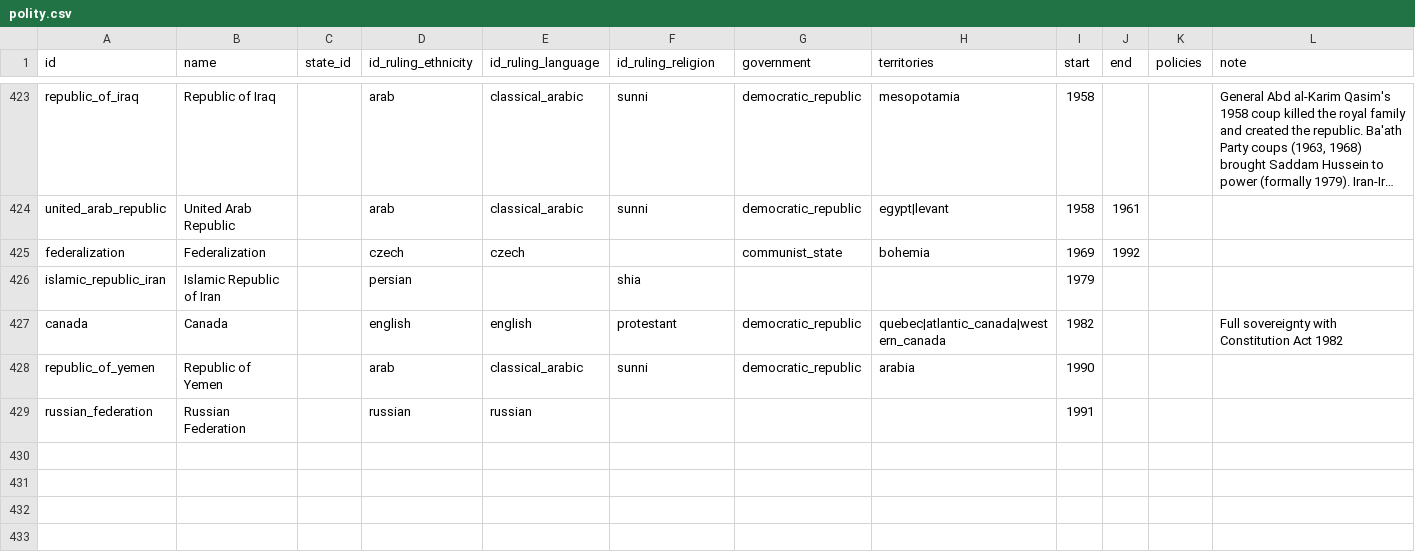
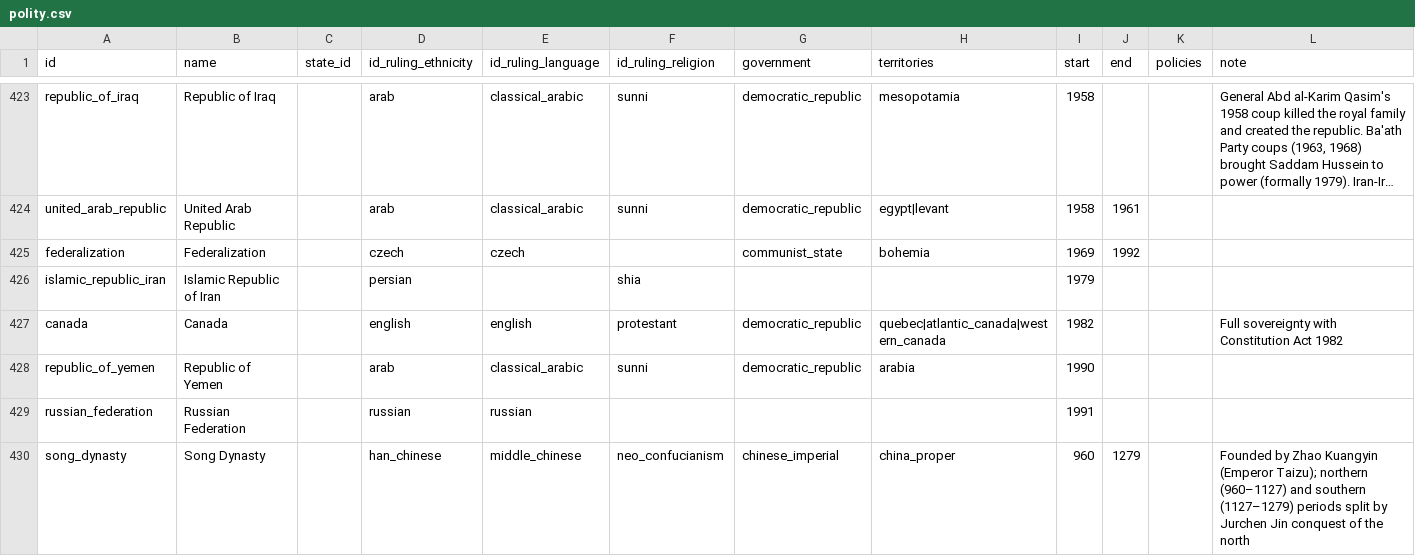
Before and after one commit to renaissancor/CivRegime, a CSV file: csvs/polity.csv, drawn as a sheet; only a part is shown, gaps mark what is left out; long unchanged cells end in ….

```diff
--- a/csvs/polity.csv
+++ b/csvs/polity.csv
@@ -429 +429,2 @@ republic_of_yemen,Republic of Yemen,,arab,classical_arabic,sunni,democratic_repu
 russian_federation,Russian Federation,,russian,russian,,,,1991,,,
+song_dynasty,Song Dynasty,,han_chinese,middle_chinese,neo_confucianism,chinese_imperial,china_proper,960,1279,,Founded by Zhao Kuangyin (Emperor Taizu); northern (960–1127) and southern (1127–1279) periods split by Jurchen Jin conquest of the north
```
Also changed, not shown: csvs/figure.csv, csvs/polity_succession.csv.
